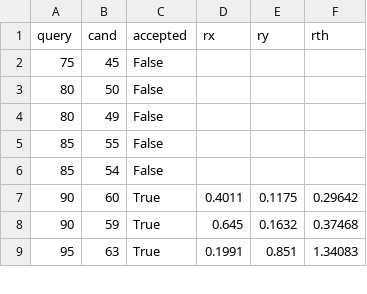
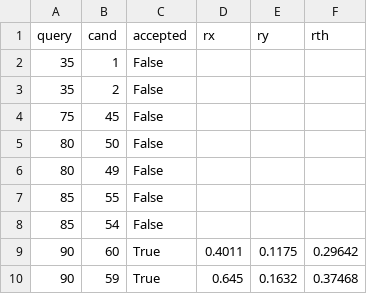
Before and after one commit to Kaushik-DIY/Modular_SLAM_Framework, a CSV file: thesis_outputs/switching_demo/mapA/realtime_lidar_20260628_105420/verifications.csv (was thesis_outputs/switching_demo/mapA/realtime_lidar_20260628_005131/verifications.csv), drawn as a sheet; only a part is shown; the shorter side is filled out with more unchanged rows; the diff names each change by its address in the sheet, - before the commit and + after, or states it on an @@ line.

```diff
--- a/thesis_outputs/switching_demo/mapA/realtime_lidar_20260628_005131/verifications.csv
+++ b/thesis_outputs/switching_demo/mapA/realtime_lidar_20260628_105420/verifications.csv
+row 2: 35 | 1 | False
+row 3: 35 | 2 | False
```
Also changed, not shown: thesis_outputs/switching_demo/mapB/realtime_orb_20260628_105945/timeline.csv, thesis_outputs/switching_demo/mapB/realtime_orb_20260628_105945/verifications.csv, 38 other files.
